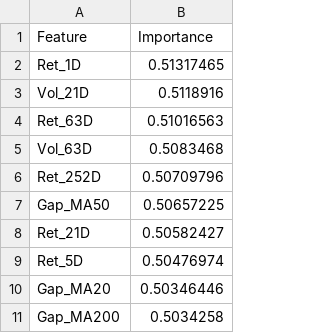
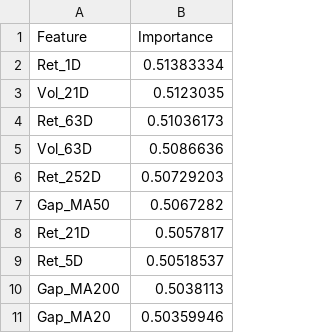
Before and after one commit to davidporter07/epm-quant-reports, a CSV file: models/dl_feature_importance.csv, drawn as a sheet.

Commit message:
Update DL model checkpoint: 2026-04-28

```diff
--- a/models/dl_feature_importance.csv
+++ b/models/dl_feature_importance.csv
@@ -1,11 +1,11 @@
 Feature,Importance
-Ret_1D,0.51317465
-Vol_21D,0.5118916
-Ret_63D,0.51016563
-Vol_63D,0.5083468
-Ret_252D,0.50709796
-Gap_MA50,0.50657225
-Ret_21D,0.50582427
-Ret_5D,0.50476974
-Gap_MA20,0.50346446
-Gap_MA200,0.5034258
+Ret_1D,0.51383334
+Vol_21D,0.5123035
+Ret_63D,0.51036173
+Vol_63D,0.5086636
+Ret_252D,0.50729203
+Gap_MA50,0.5067282
+Ret_21D,0.5057817
+Ret_5D,0.50518537
+Gap_MA200,0.5038113
+Gap_MA20,0.50359946
```
Also changed, not shown: 2 other files.
